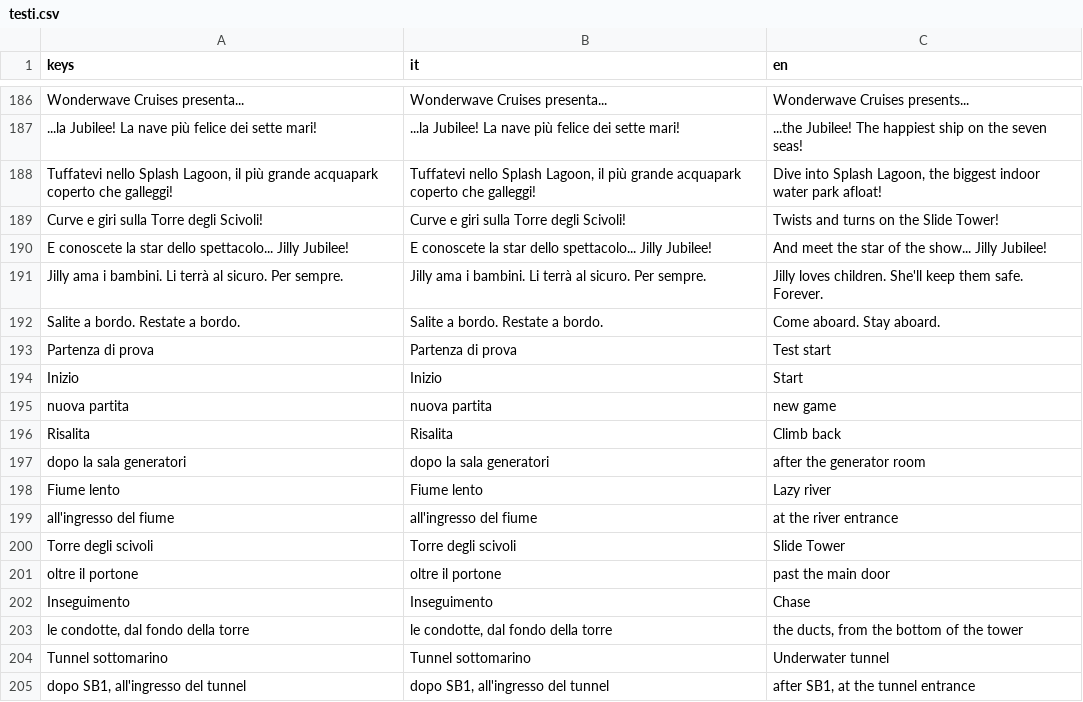
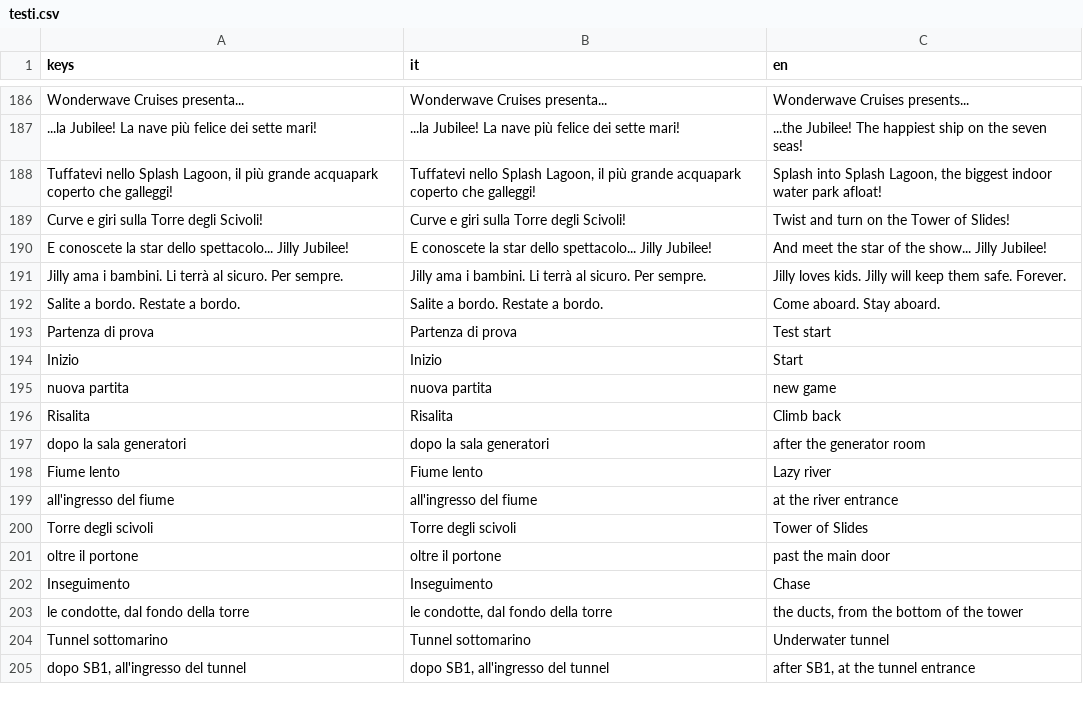
Before and after one commit to deeplylion-droid/Gioco-3D, a CSV file: godot/lingue/testi.csv, drawn as a sheet; only a part is shown, gaps mark what is left out; the diff names each change by its address in the sheet, - before the commit and + after, or states it on an @@ line.

```diff
--- a/godot/lingue/testi.csv
+++ b/godot/lingue/testi.csv
-C188 (en): Dive into Splash…
+C188 (en): Splash into Splash…
-C189 (en): Twists and turns on the Slide Tower!
+C189 (en): Twist and turn on the Tower of Slides!
-C191 (en): Jilly loves children. She'll keep them…
+C191 (en): Jilly loves kids. Jilly will keep them…
-C200 (en): Slide Tower
+C200 (en): Tower of Slides
```
Also changed, not shown: 1 other file.
